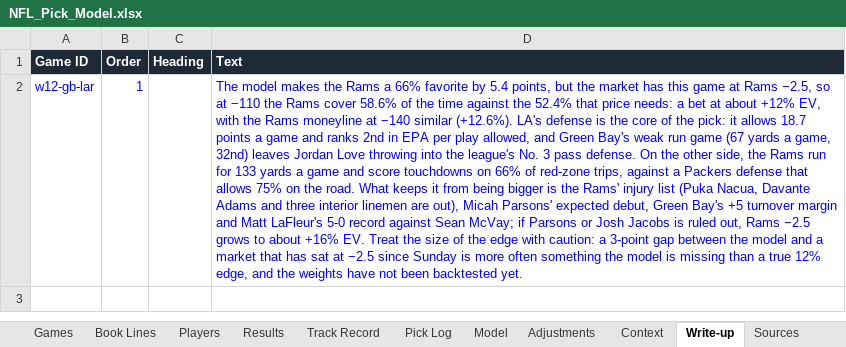
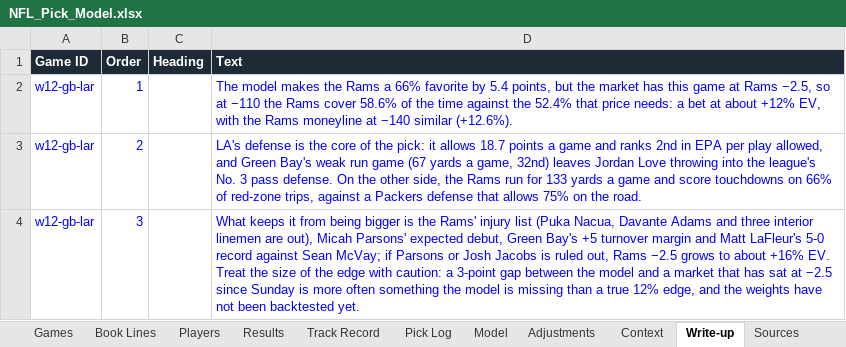
Before and after one commit to eloeser-1147/EV-Betting-Model, an Excel workbook: NFL_Pick_Model.xlsx, sheet Write-up, drawn as a sheet; values as stored, in another font and other column widths than the file's, no borders; the diff names each change by its address in the sheet, - before the commit and + after, or states it on an @@ line.

```diff
--- a/NFL_Pick_Model.xlsx (sheet Write-up)
+++ b/NFL_Pick_Model.xlsx (sheet Write-up)
-D2 (Text): …similar (+12.6%). LA's defense is the core of the pick: it allows 18.7 points a game and ranks 2nd in EPA per play allowed, and Green Bay's weak run game (67 yards a game, 32nd) leaves Jordan Love throwing into the league's No. 3 pass defense. On the other side, the Rams run for 133 yards a game and score touchdowns on 66% of red-zone trips, against a Packers defense that allows 75% on the road. What keeps it from being bigger is the Rams' injury list (Puka Nacua, Davante Adams and three interior linemen are out), Micah Parsons' expected debut, Green Bay's +5 turnover margin and Matt LaFleur's 5-0 record against Sean McVay; if Parsons or Josh Jacobs is ruled out, Rams −2.5 grows to about +16% EV. Treat the size of the edge with caution: a 3-point gap between the model and a market that has sat at −2.5 since Sunday is more often something the model is missing than a true 12% edge, and the weights have not been backtested yet.
+D2 (Text): …similar (+12.6%).
+row 3: w12-gb-lar | 2 |  | LA's defense is the core of the pick: it allows 18.7 points a game and ranks 2nd in EPA per play allowed, and Green Bay's weak run game (67 yards a game, 32nd) leaves Jordan Love throwing into the league's No. 3 pass defense. On the other side, the Rams run for 133 yards a game and score touchdowns on 66% of red-zone trips, against a Packers defense that allows 75% on the road.
+row 4: w12-gb-lar | 3 |  | What keeps it from being bigger is the Rams' injury list (Puka Nacua, Davante Adams and three interior linemen are out), Micah Parsons' expected debut, Green Bay's +5 turnover margin and Matt LaFleur's 5-0 record against Sean McVay; if Parsons or Josh Jacobs is ruled out, Rams −2.5 grows to about +16% EV. Treat the size of the edge with caution: a 3-point gap between the model and a market that has sat at −2.5 since Sunday is more often something the model is missing than a true 12% edge, and the weights have not been backtested yet.
```
Also changed, not shown: 1 other file.
